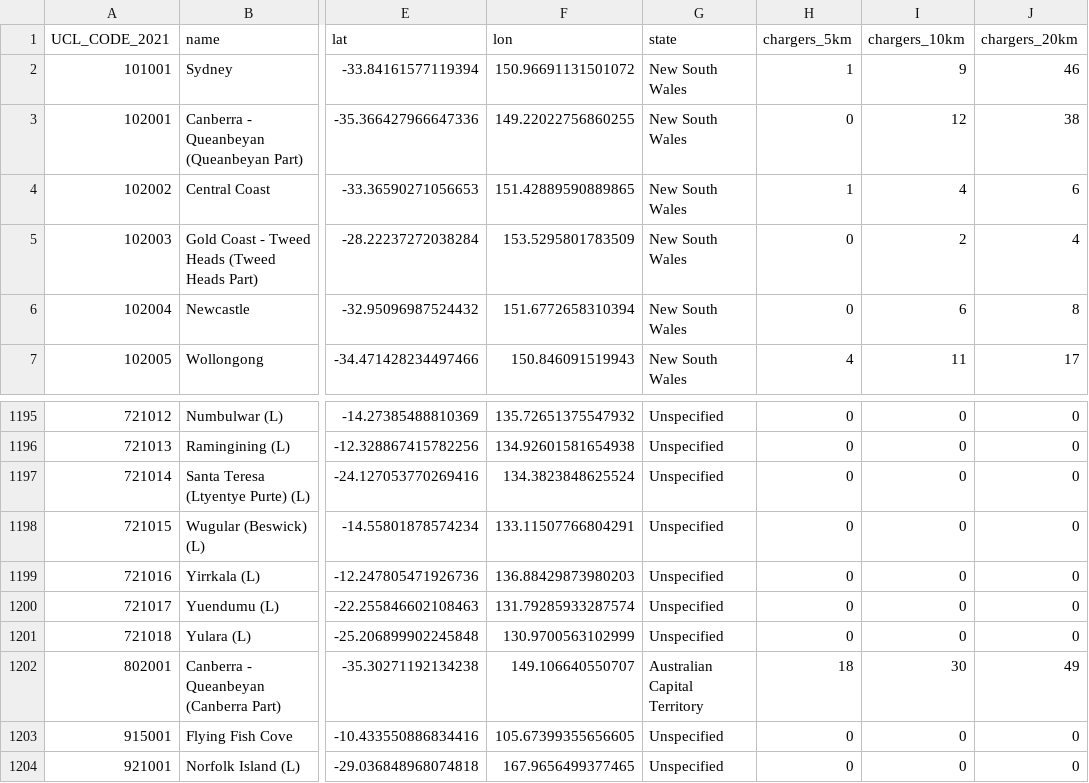
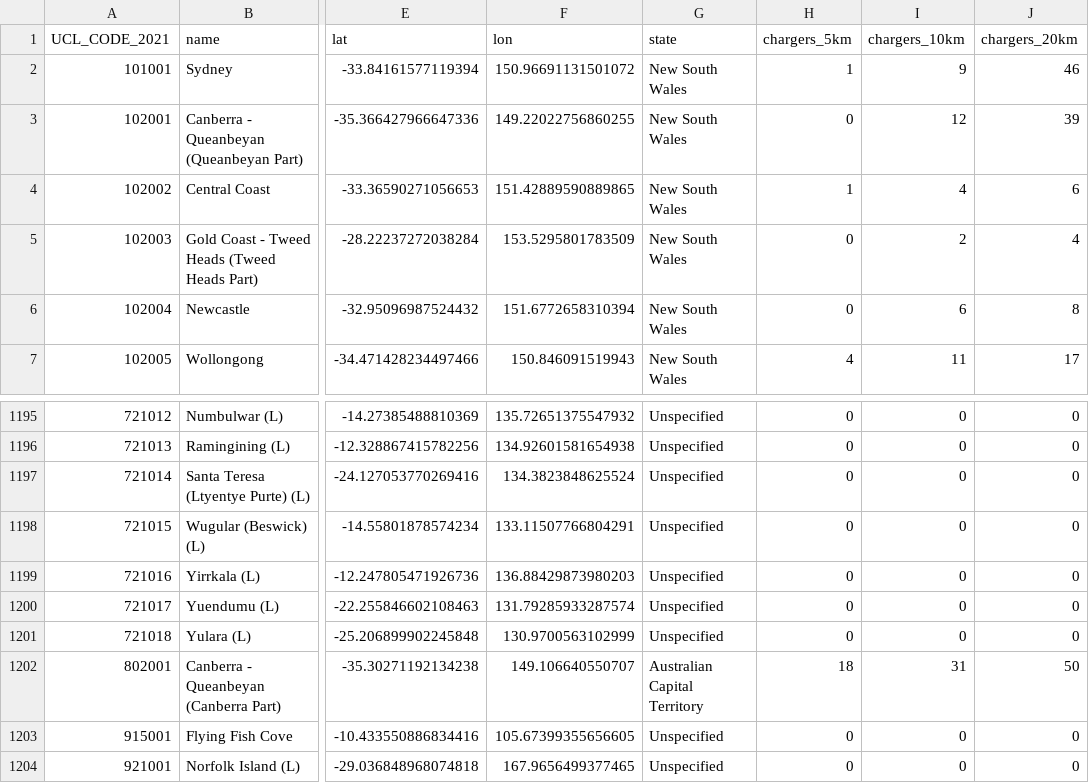
Before and after one commit to hdia/ev_charging_monitor, a CSV file: working/urban_centres_with_charger_access.csv, drawn as a sheet; only a part is shown, gaps mark what is left out; the diff names each change by its address in the sheet, - before the commit and + after, or states it on an @@ line.

```diff
--- a/working/urban_centres_with_charger_access.csv
+++ b/working/urban_centres_with_charger_access.csv
-J3 (chargers_20km): 38
+J3 (chargers_20km): 39
-I1202 (chargers_10km): 30
+I1202 (chargers_10km): 31
-J1202 (chargers_20km): 49
+J1202 (chargers_20km): 50
```
Also changed, not shown: 1 other file.
